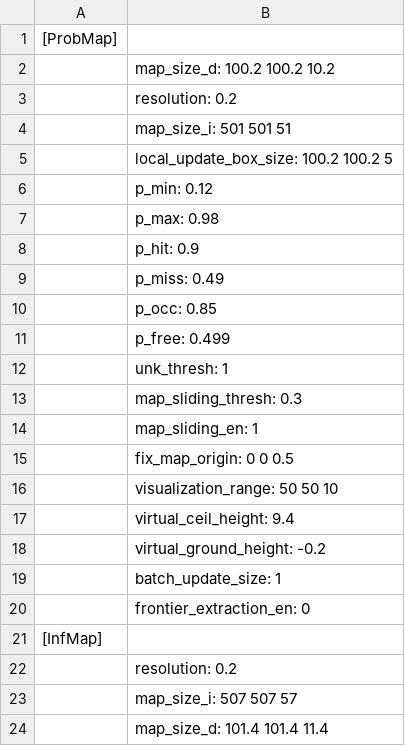
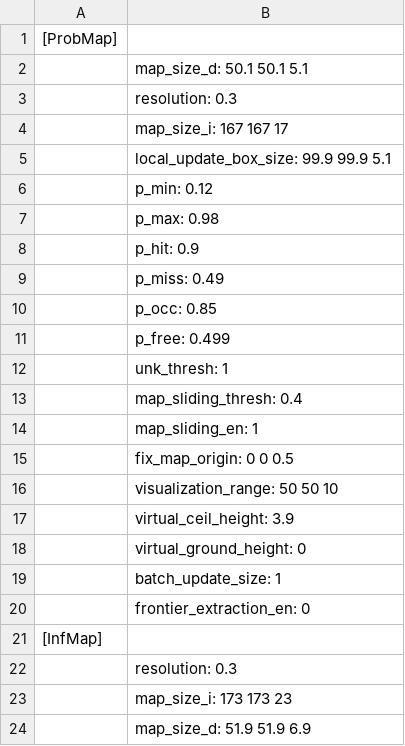
Before and after one commit to Mercurialzz/Modified_IPC, a CSV file: src/rog_map/log/rm_info_log.csv, drawn as a sheet.

```diff
--- a/src/rog_map/log/rm_info_log.csv
+++ b/src/rog_map/log/rm_info_log.csv
@@ -1,6 +1,6 @@
 [ProbMap]
-	map_size_d: 100.2 100.2  10.2
-	resolution: 0.2
-	map_size_i: 501 501  51
-	local_update_box_size: 100.2 100.2     5
+	map_size_d: 50.1 50.1  5.1
+	resolution: 0.3
+	map_size_i: 167 167  17
+	local_update_box_size: 99.9 99.9  5.1
 	p_min: 0.12
@@ -12,3 +12,3 @@
 	unk_thresh: 1
-	map_sliding_thresh: 0.3
+	map_sliding_thresh: 0.4
 	map_sliding_en: 1
@@ -16,4 +16,4 @@
 	visualization_range: 50 50 10
-	virtual_ceil_height: 9.4
-	virtual_ground_height: -0.2
+	virtual_ceil_height: 3.9
+	virtual_ground_height: 0
 	batch_update_size: 1
@@ -21,4 +21,4 @@
 [InfMap]
-	resolution: 0.2
-	map_size_i: 507 507  57
-	map_size_d: 101.4 101.4  11.4
+	resolution: 0.3
+	map_size_i: 173 173  23
+	map_size_d: 51.9 51.9  6.9
```
Also changed, not shown: 10 other files.
